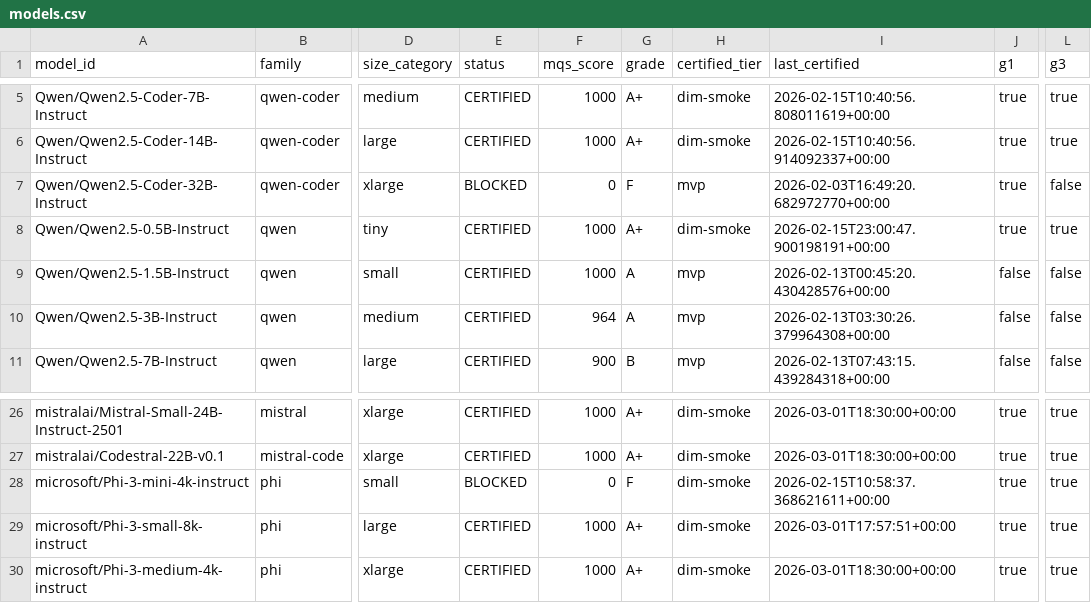
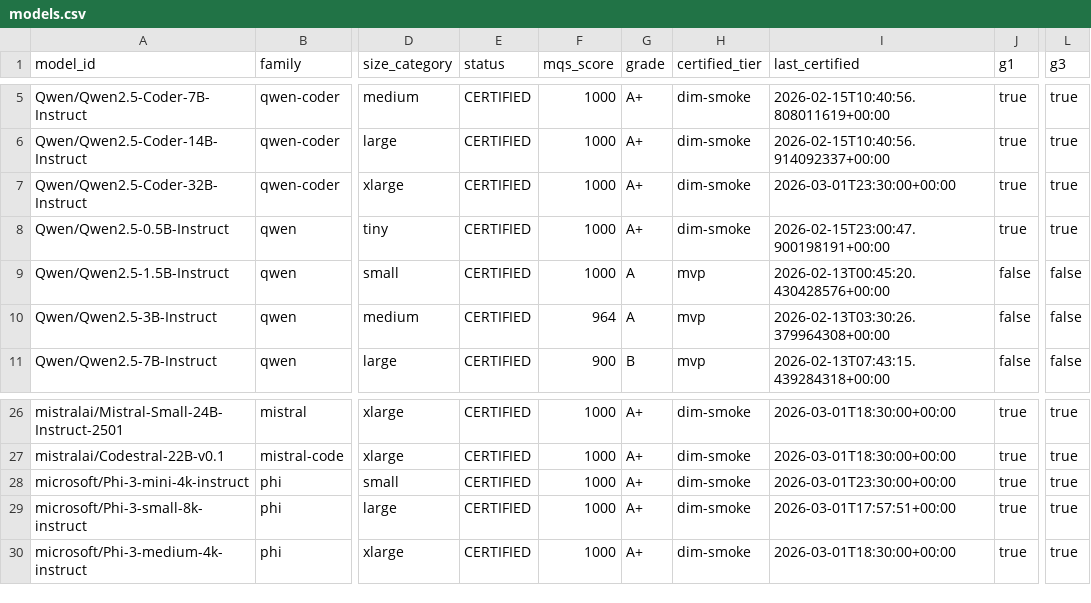
Before and after one commit to paiml/apr-model-qa-playbook, a CSV file: docs/certifications/models.csv, drawn as a sheet; only a part is shown, gaps mark what is left out; the diff names each change by its address in the sheet, - before the commit and + after, or states it on an @@ line.

```diff
--- a/docs/certifications/models.csv
+++ b/docs/certifications/models.csv
-E7 (status): BLOCKED
+E7 (status): CERTIFIED
-F7 (mqs_score): 0
+F7 (mqs_score): 1000
-G7 (grade): F
+G7 (grade): A+
-H7 (certified_tier): mvp
+H7 (certified_tier): dim-smoke
-I7 (last_certified): 2026-02-03T16:49:20.682972770+00:00
+I7 (last_certified): 2026-03-01T23:30:00+00:00
-L7 (g3): false
+L7 (g3): true
-E28 (status): BLOCKED
+E28 (status): CERTIFIED
-F28 (mqs_score): 0
+F28 (mqs_score): 1000
-G28 (grade): F
+G28 (grade): A+
-I28 (last_certified): 2026-02-15T10:58:37.368621611+00:00
+I28 (last_certified): 2026-03-01T23:30:00+00:00
```
Also changed, not shown: 3 other files.
